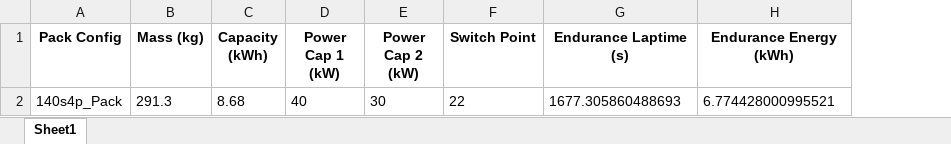
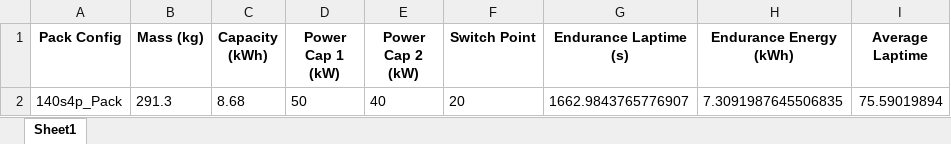
Before and after one commit to Formula-Electric-Berkeley/FEBSim, an Excel workbook: custom sim/accumulator_sims4.xlsx, sheet Sheet1, drawn as a sheet; values as stored, in another font and other column widths than the file's, no borders; the diff names each change by its address in the sheet, - before the commit and + after, or states it on an @@ line.

```diff
--- a/custom sim/accumulator_sims4.xlsx (sheet Sheet1)
+++ b/custom sim/accumulator_sims4.xlsx (sheet Sheet1)
+column I (Average Laptime), row 2: 75.59019894
-D2 (Power Cap 1 (kW)): 40
+D2 (Power Cap 1 (kW)): 50
-E2 (Power Cap 2 (kW)): 30
+E2 (Power Cap 2 (kW)): 40
-F2 (Switch Point): 22
+F2 (Switch Point): 20
-G2 (Endurance Laptime (s)): 1677.305860488693
+G2 (Endurance Laptime (s)): 1662.9843765776907
-H2 (Endurance Energy (kWh)): 6.774428000995521
+H2 (Endurance Energy (kWh)): 7.3091987645506835
```
Also changed, not shown: 3 other files.
